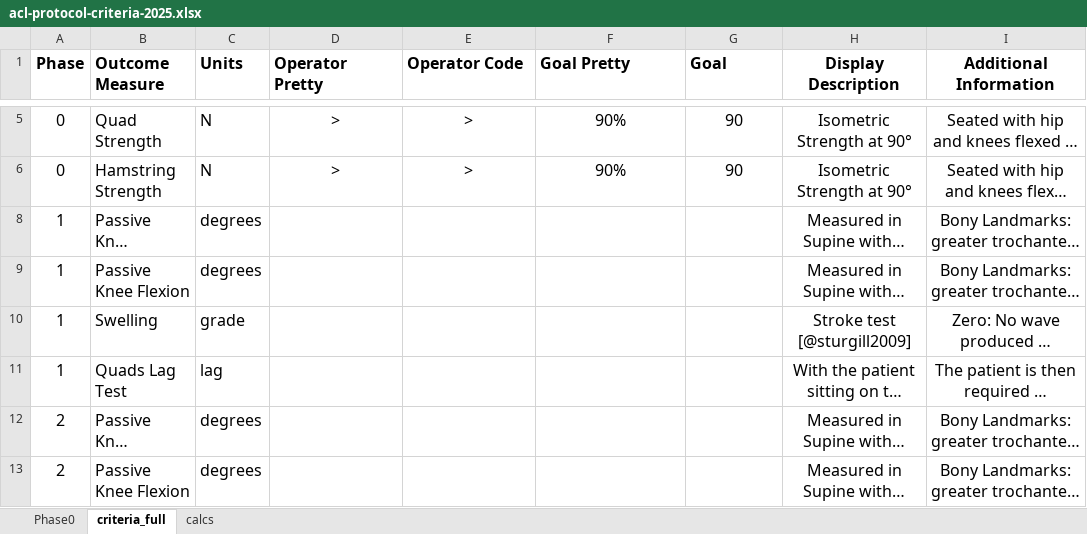
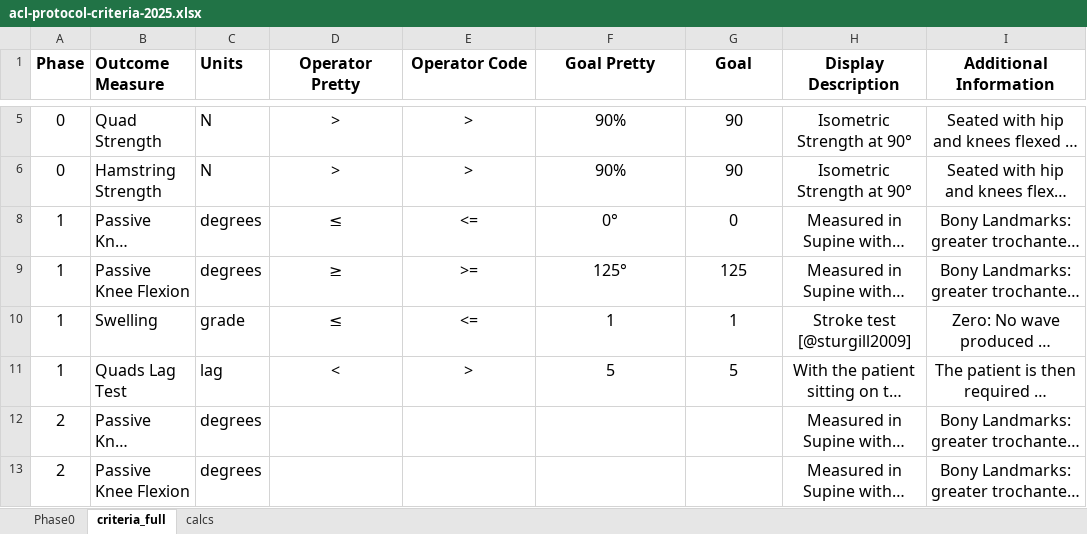
Before and after one commit to AKates717/CSI-Pacific-RTP, an Excel workbook: sample_data/acl-protocol-criteria-2025.xlsx, sheet criteria_full, drawn as a sheet; only a part is shown, gaps mark what is left out; long unchanged cells end in …; values as stored, in another font and other column widths than the file's, no borders; the diff names each change by its address in the sheet, - before the commit and + after, or states it on an @@ line.

```diff
--- a/sample_data/acl-protocol-criteria-2025.xlsx (sheet criteria_full)
+++ b/sample_data/acl-protocol-criteria-2025.xlsx (sheet criteria_full)
-D1:G1 alignment: left
+D1:G1 alignment: center
-D8 (Operator Pretty): (empty)
+D8 (Operator Pretty): ≤
-E8 (Operator Code): (empty)
+E8 (Operator Code): <=
-F8 (Goal Pretty): (empty)
+F8 (Goal Pretty): 0°
-G8 (Goal): (empty)
+G8 (Goal): 0
-D9 (Operator Pretty): (empty)
+D9 (Operator Pretty): ≥
-E9 (Operator Code): (empty)
+E9 (Operator Code): >=
-F9 (Goal Pretty): (empty)
+F9 (Goal Pretty): 125°
-G9 (Goal): (empty)
+G9 (Goal): 125
-D10 (Operator Pretty): (empty)
+D10 (Operator Pretty): ≤
-E10 (Operator Code): (empty)
+E10 (Operator Code): <=
-F10 (Goal Pretty): (empty)
+F10 (Goal Pretty): 1
-G10 (Goal): (empty)
+G10 (Goal): 1
-D11 (Operator Pretty): (empty)
+D11 (Operator Pretty): <
-E11 (Operator Code): (empty)
+E11 (Operator Code): >
-F11 (Goal Pretty): (empty)
+F11 (Goal Pretty): 5
-G11 (Goal): (empty)
+G11 (Goal): 5
```
Also changed, not shown: sample_data/ACL-Intake-Form.xlsx, sample_data/ACL-Protocols-Summary.xlsx, 27 other files.
